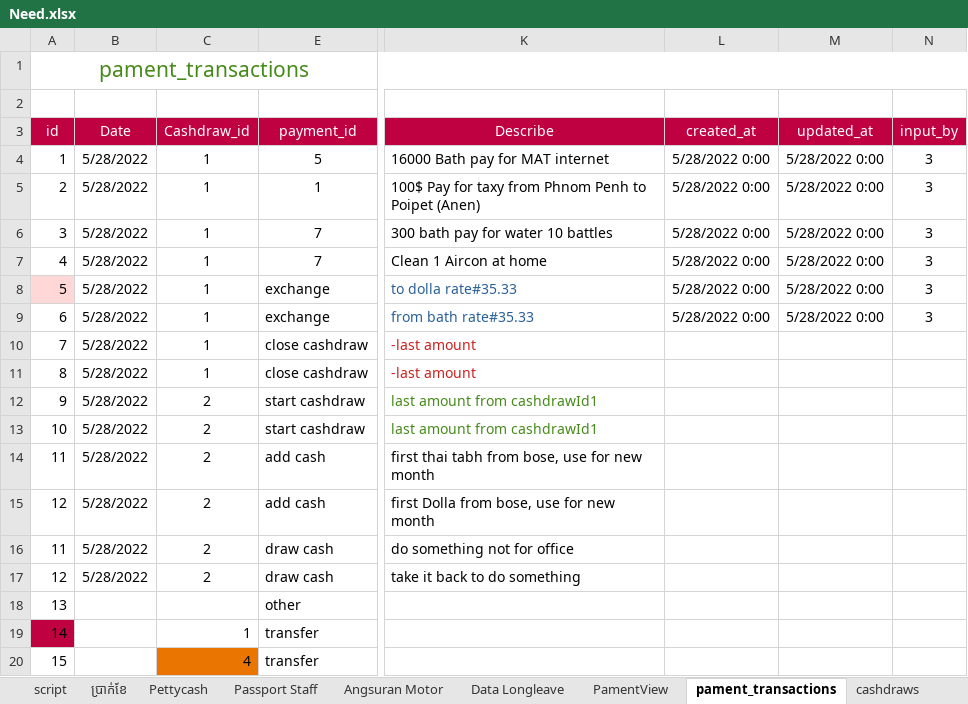
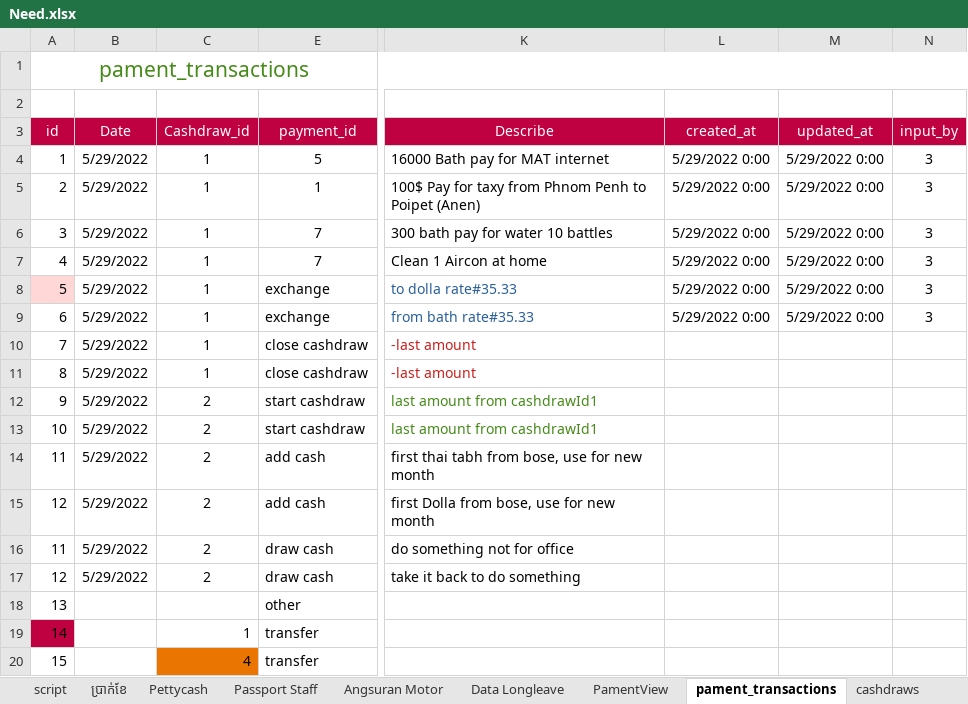
Before and after one commit to crit005/office_app, an Excel workbook: Need.xlsx, sheet pament_transactions, drawn as a sheet; only a part is shown, gaps mark what is left out; values as stored, in another font and other column widths than the file's, no borders; the diff names each change by its address in the sheet, - before the commit and + after, or states it on an @@ line.

```diff
--- a/Need.xlsx (sheet pament_transactions)
+++ b/Need.xlsx (sheet pament_transactions)
-B4:B17 (Date): 5/28/2022
+B4:B17 (Date): 5/29/2022
-L4:L9 (created_at): 5/28/2022 0:00
+L4:L9 (created_at): 5/29/2022 0:00
-M4:M9 (updated_at): 5/28/2022 0:00
+M4:M9 (updated_at): 5/29/2022 0:00
```
Also changed, not shown: sheet depatments, sheet paments, sheet users, sheet cashdraws, sheet currency, sheet PamentView, 10 other files.
